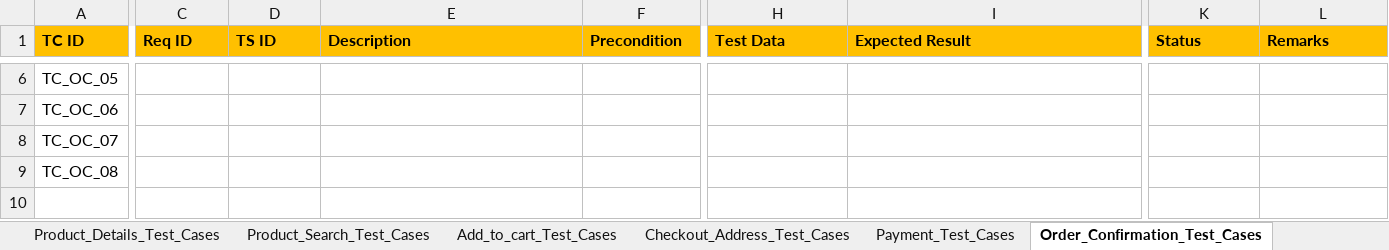
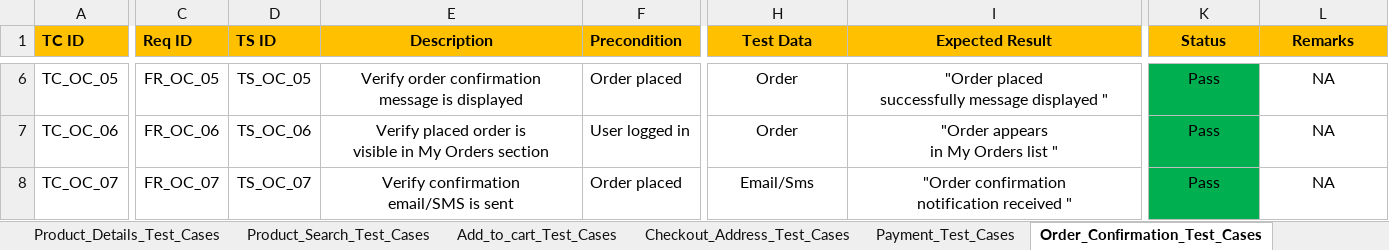
Before and after one commit to anithakoppad22/Manual-Testing-E-commerce-Amazon-, an Excel workbook: Test-Cases.xlsx, sheet Order_Confirmation_Test_Cases, drawn as a sheet; only a part is shown, gaps mark what is left out; values as stored, in another font and other column widths than the file's, no borders; rows hold the shown columns only; ↵ is a line break in a cell; the diff covers the shown part only; the diff names each change by its address in the sheet, - before the commit and + after, or states it on an @@ line.

Commit message:
TC for order confrimation added

```diff
--- a/Test-Cases.xlsx (sheet Order_Confirmation_Test_Cases)
+++ b/Test-Cases.xlsx (sheet Order_Confirmation_Test_Cases)
-E1 alignment: left
+E1 alignment: center
-H1:I1 alignment: left
+H1:I1 alignment: center
-K1:L1 alignment: left
+K1:L1 alignment: center
-C6 (Req ID): (empty)
+C6 (Req ID): FR_OC_05
-D6 (TS ID): (empty)
+D6 (TS ID): TS_OC_05
-E6 (Description): (empty)
+E6 (Description): Verify order confirmation ↵ message is displayed
-F6 (Precondition): (empty)
+F6 (Precondition): Order placed
-H6:H7 (Test Data): (empty)
+H6:H7 (Test Data): Order
-I6 (Expected Result): (empty)
+I6 (Expected Result): "Order placed ↵ successfully message displayed "
-K6:K8 fill: none
+K6:K8 fill: #00B050
-K6:K8 (Status): (empty)
+K6:K8 (Status): Pass
-L6:L8 (Remarks): (empty)
+L6:L8 (Remarks): NA
-C7 (Req ID): (empty)
+C7 (Req ID): FR_OC_06
-D7 (TS ID): (empty)
+D7 (TS ID): TS_OC_06
-E7 (Description): (empty)
+E7 (Description): Verify placed order is ↵ visible in My Orders section
-F7 (Precondition): (empty)
+F7 (Precondition): User logged in
-I7 (Expected Result): (empty)
+I7 (Expected Result): "Order appears ↵ in My Orders list "
-C8 (Req ID): (empty)
+C8 (Req ID): FR_OC_07
-D8 (TS ID): (empty)
+D8 (TS ID): TS_OC_07
-E8 (Description): (empty)
+E8 (Description): Verify confirmation ↵ email/SMS is sent
-F8 (Precondition): (empty)
+F8 (Precondition): Order placed
-H8 (Test Data): (empty)
+H8 (Test Data): Email/Sms
-I8 (Expected Result): (empty)
+I8 (Expected Result): "Order confirmation ↵ notification received "
-row 9: TC_OC_08
```
Also changed, not shown: 36 edited cells and cell formats elsewhere in this sheet.
